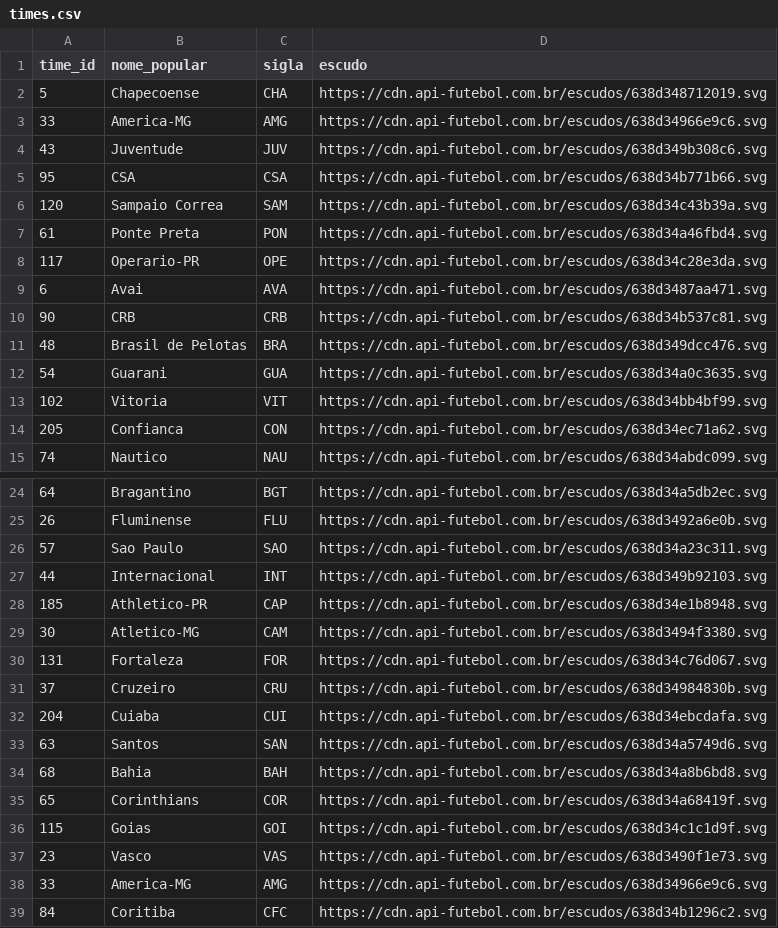
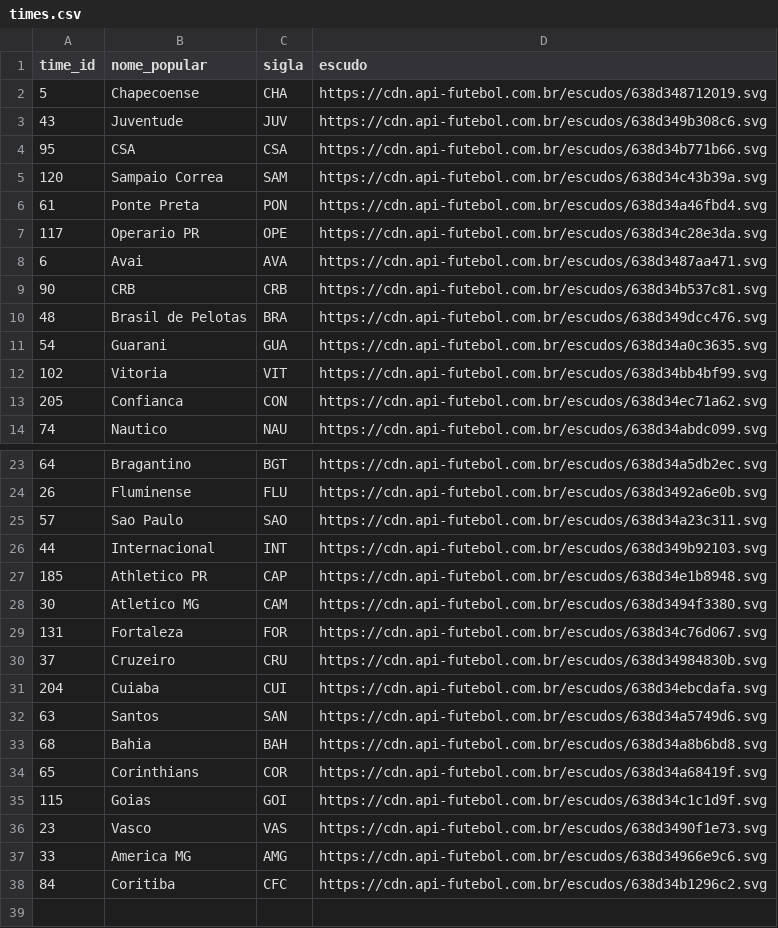
Before and after one commit to alessst/futebol-flask, a CSV file: times.csv, drawn as a sheet; only a part is shown, gaps mark what is left out.

```diff
--- a/times.csv
+++ b/times.csv
@@ -2,3 +2,2 @@ time_id,nome_popular,sigla,escudo
 5,Chapecoense,CHA,https://cdn.api-futebol.com.br/escudos/638d348712019.svg
-33,America-MG,AMG,https://cdn.api-futebol.com.br/escudos/638d34966e9c6.svg
 43,Juventude,JUV,https://cdn.api-futebol.com.br/escudos/638d349b308c6.svg
@@ -7,3 +6,3 @@ time_id,nome_popular,sigla,escudo
 61,Ponte Preta,PON,https://cdn.api-futebol.com.br/escudos/638d34a46fbd4.svg
-117,Operario-PR,OPE,https://cdn.api-futebol.com.br/escudos/638d34c28e3da.svg
+117,Operario PR,OPE,https://cdn.api-futebol.com.br/escudos/638d34c28e3da.svg
 6,Avai,AVA,https://cdn.api-futebol.com.br/escudos/638d3487aa471.svg
@@ -27,4 +26,4 @@ time_id,nome_popular,sigla,escudo
 44,Internacional,INT,https://cdn.api-futebol.com.br/escudos/638d349b92103.svg
-185,Athletico-PR,CAP,https://cdn.api-futebol.com.br/escudos/638d34e1b8948.svg
-30,Atletico-MG,CAM,https://cdn.api-futebol.com.br/escudos/638d3494f3380.svg
+185,Athletico PR,CAP,https://cdn.api-futebol.com.br/escudos/638d34e1b8948.svg
+30,Atletico MG,CAM,https://cdn.api-futebol.com.br/escudos/638d3494f3380.svg
 131,Fortaleza,FOR,https://cdn.api-futebol.com.br/escudos/638d34c76d067.svg
@@ -37,3 +36,3 @@ time_id,nome_popular,sigla,escudo
 23,Vasco,VAS,https://cdn.api-futebol.com.br/escudos/638d3490f1e73.svg
-33,America-MG,AMG,https://cdn.api-futebol.com.br/escudos/638d34966e9c6.svg
+33,America MG,AMG,https://cdn.api-futebol.com.br/escudos/638d34966e9c6.svg
 84,Coritiba,CFC,https://cdn.api-futebol.com.br/escudos/638d34b1296c2.svg
```
Also changed, not shown: 6 other files.
